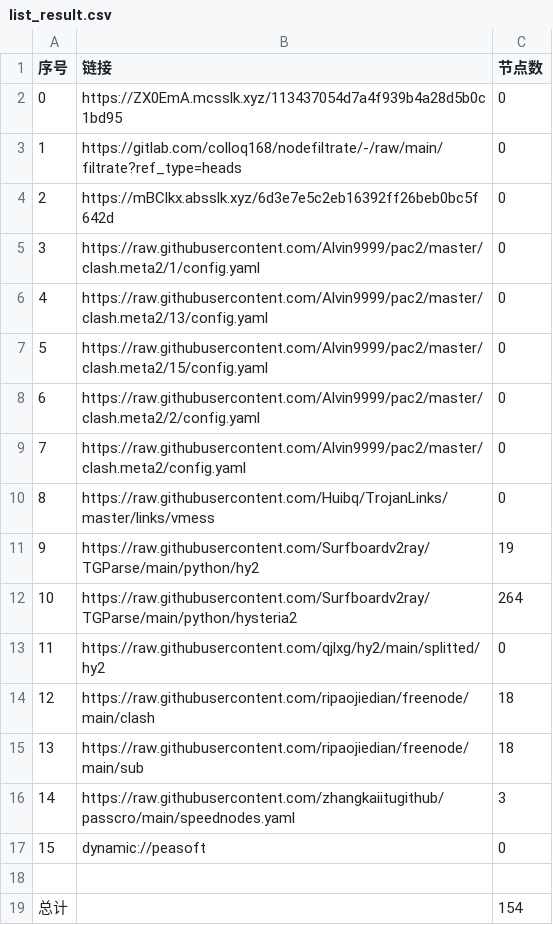
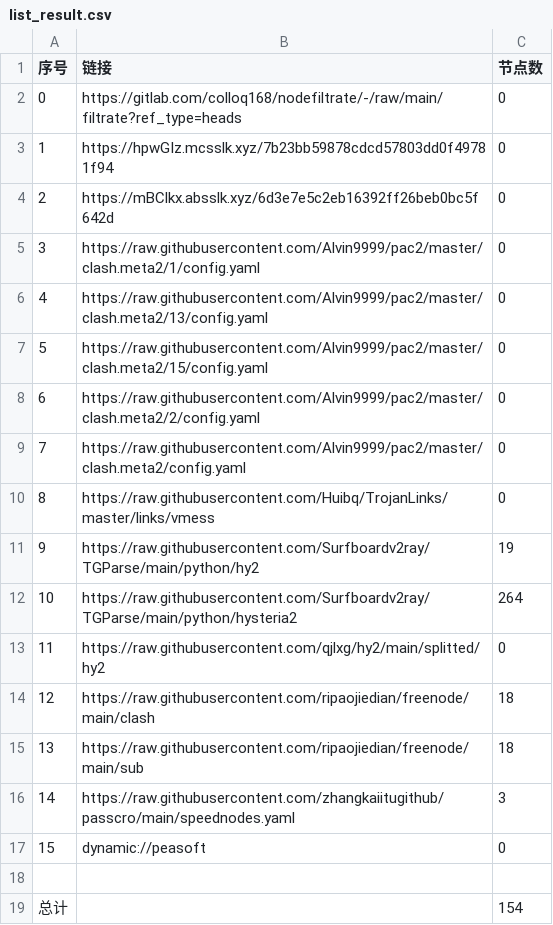
Before and after one commit to CJHCSM/AutoMergePublicNodes, a CSV file: list_result.csv, drawn as a sheet.

```diff
--- a/list_result.csv
+++ b/list_result.csv
@@ -1,4 +1,4 @@
 序号,链接,节点数
-0,https://ZX0EmA.mcsslk.xyz/113437054d7a4f939b4a28d5b0c1bd95,0
-1,https://gitlab.com/colloq168/nodefiltrate/-/raw/main/filtrate?ref_type=heads,0
+0,https://gitlab.com/colloq168/nodefiltrate/-/raw/main/filtrate?ref_type=heads,0
+1,https://hpwGIz.mcsslk.xyz/7b23bb59878cdcd57803dd0f49781f94,0
 2,https://mBClkx.absslk.xyz/6d3e7e5c2eb16392ff26beb0bc5f642d,0
```
Also changed, not shown: 3 other files.
